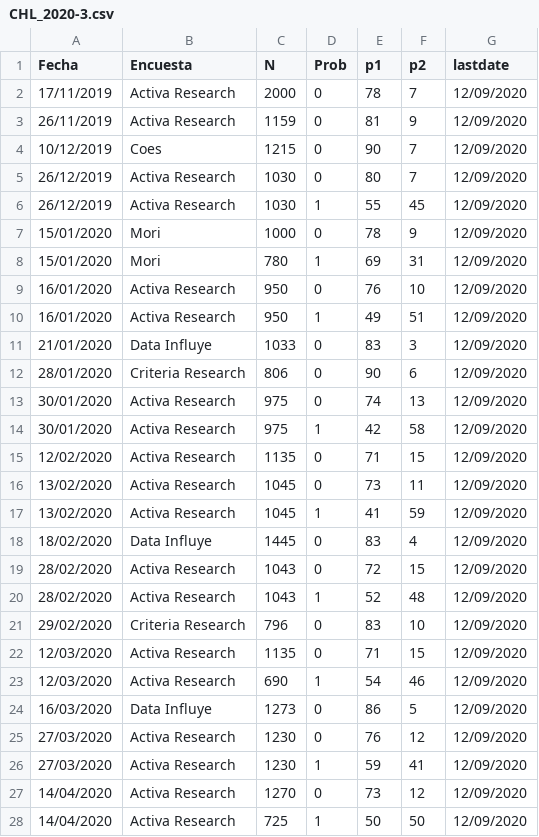
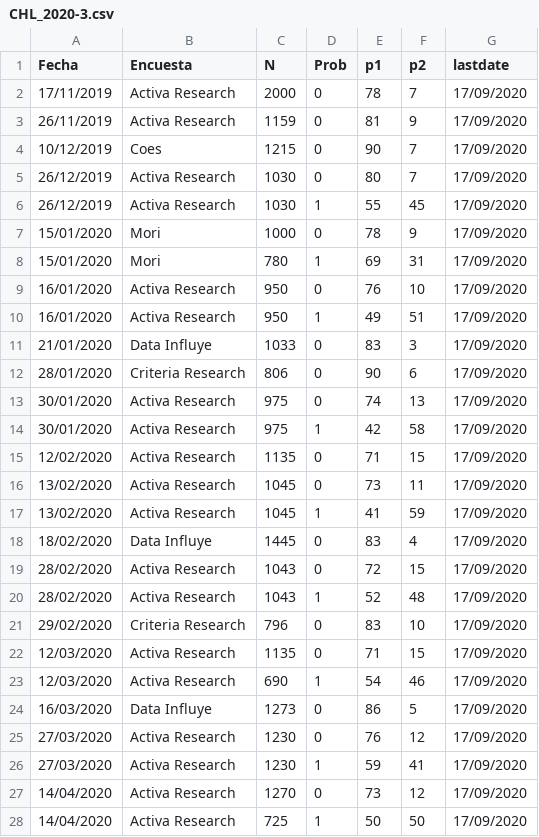
Before and after one commit to tresquintos/tresquintos.github.io, a CSV file: files/polls/CHL_2020-3.csv, drawn as a sheet; only a part is shown; the diff covers the shown part only.

Commit message:
Update CHL_2020-3.csv

```diff
--- a/files/polls/CHL_2020-3.csv
+++ b/files/polls/CHL_2020-3.csv
@@ -1,28 +1,28 @@
 Fecha,Encuesta,N,Prob,p1,p2,lastdate
-17/11/2019,Activa Research,2000,0,78,7,12/09/2020
-26/11/2019,Activa Research,1159,0,81,9,12/09/2020
-10/12/2019,Coes,1215,0,90,7,12/09/2020
-26/12/2019,Activa Research,1030,0,80,7,12/09/2020
-26/12/2019,Activa Research,1030,1,55,45,12/09/2020
-15/01/2020,Mori,1000,0,78,9,12/09/2020
-15/01/2020,Mori,780,1,69,31,12/09/2020
-16/01/2020,Activa Research,950,0,76,10,12/09/2020
-16/01/2020,Activa Research,950,1,49,51,12/09/2020
-21/01/2020,Data Influye,1033,0,83,3,12/09/2020
-28/01/2020,Criteria Research,806,0,90,6,12/09/2020
-30/01/2020,Activa Research,975,0,74,13,12/09/2020
-30/01/2020,Activa Research,975,1,42,58,12/09/2020
-12/02/2020,Activa Research,1135,0,71,15,12/09/2020
-13/02/2020,Activa Research,1045,0,73,11,12/09/2020
-13/02/2020,Activa Research,1045,1,41,59,12/09/2020
-18/02/2020,Data Influye,1445,0,83,4,12/09/2020
-28/02/2020,Activa Research,1043,0,72,15,12/09/2020
-28/02/2020,Activa Research,1043,1,52,48,12/09/2020
-29/02/2020,Criteria Research,796,0,83,10,12/09/2020
-12/03/2020,Activa Research,1135,0,71,15,12/09/2020
-12/03/2020,Activa Research,690,1,54,46,12/09/2020
-16/03/2020,Data Influye,1273,0,86,5,12/09/2020
-27/03/2020,Activa Research,1230,0,76,12,12/09/2020
-27/03/2020,Activa Research,1230,1,59,41,12/09/2020
-14/04/2020,Activa Research,1270,0,73,12,12/09/2020
-14/04/2020,Activa Research,725,1,50,50,12/09/2020
+17/11/2019,Activa Research,2000,0,78,7,17/09/2020
+26/11/2019,Activa Research,1159,0,81,9,17/09/2020
+10/12/2019,Coes,1215,0,90,7,17/09/2020
+26/12/2019,Activa Research,1030,0,80,7,17/09/2020
+26/12/2019,Activa Research,1030,1,55,45,17/09/2020
+15/01/2020,Mori,1000,0,78,9,17/09/2020
+15/01/2020,Mori,780,1,69,31,17/09/2020
+16/01/2020,Activa Research,950,0,76,10,17/09/2020
+16/01/2020,Activa Research,950,1,49,51,17/09/2020
+21/01/2020,Data Influye,1033,0,83,3,17/09/2020
+28/01/2020,Criteria Research,806,0,90,6,17/09/2020
+30/01/2020,Activa Research,975,0,74,13,17/09/2020
+30/01/2020,Activa Research,975,1,42,58,17/09/2020
+12/02/2020,Activa Research,1135,0,71,15,17/09/2020
+13/02/2020,Activa Research,1045,0,73,11,17/09/2020
+13/02/2020,Activa Research,1045,1,41,59,17/09/2020
+18/02/2020,Data Influye,1445,0,83,4,17/09/2020
+28/02/2020,Activa Research,1043,0,72,15,17/09/2020
+28/02/2020,Activa Research,1043,1,52,48,17/09/2020
+29/02/2020,Criteria Research,796,0,83,10,17/09/2020
+12/03/2020,Activa Research,1135,0,71,15,17/09/2020
+12/03/2020,Activa Research,690,1,54,46,17/09/2020
+16/03/2020,Data Influye,1273,0,86,5,17/09/2020
+27/03/2020,Activa Research,1230,0,76,12,17/09/2020
+27/03/2020,Activa Research,1230,1,59,41,17/09/2020
+14/04/2020,Activa Research,1270,0,73,12,17/09/2020
+14/04/2020,Activa Research,725,1,50,50,17/09/2020
```
Also changed, not shown: 2 added rows and 29 edited cells elsewhere in this file.
